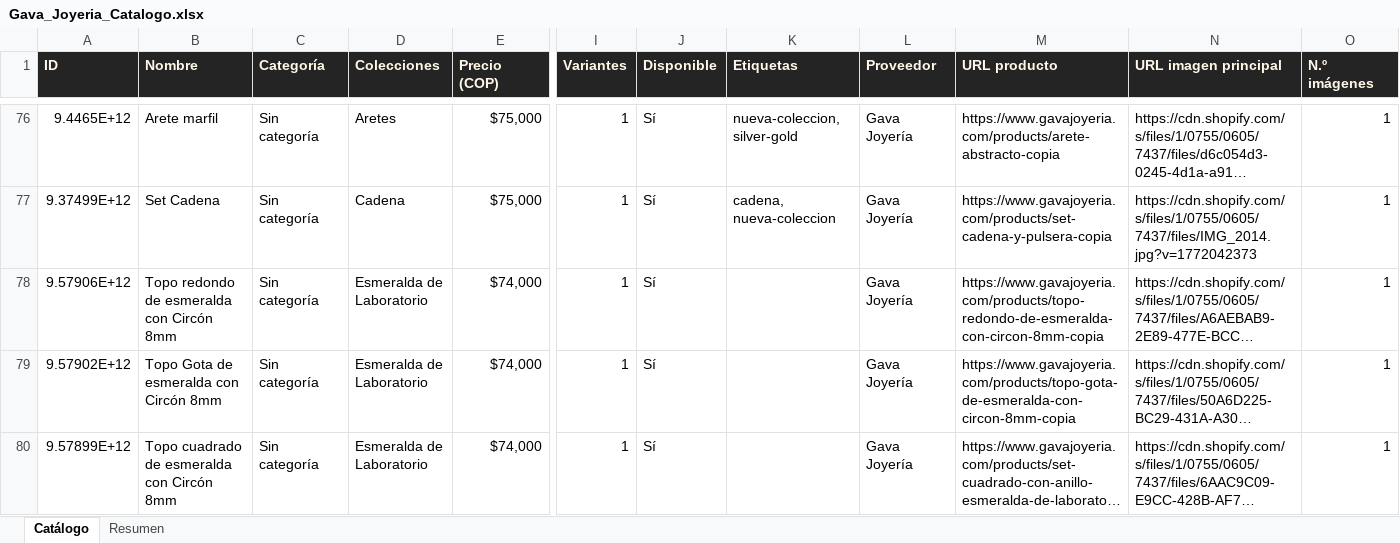
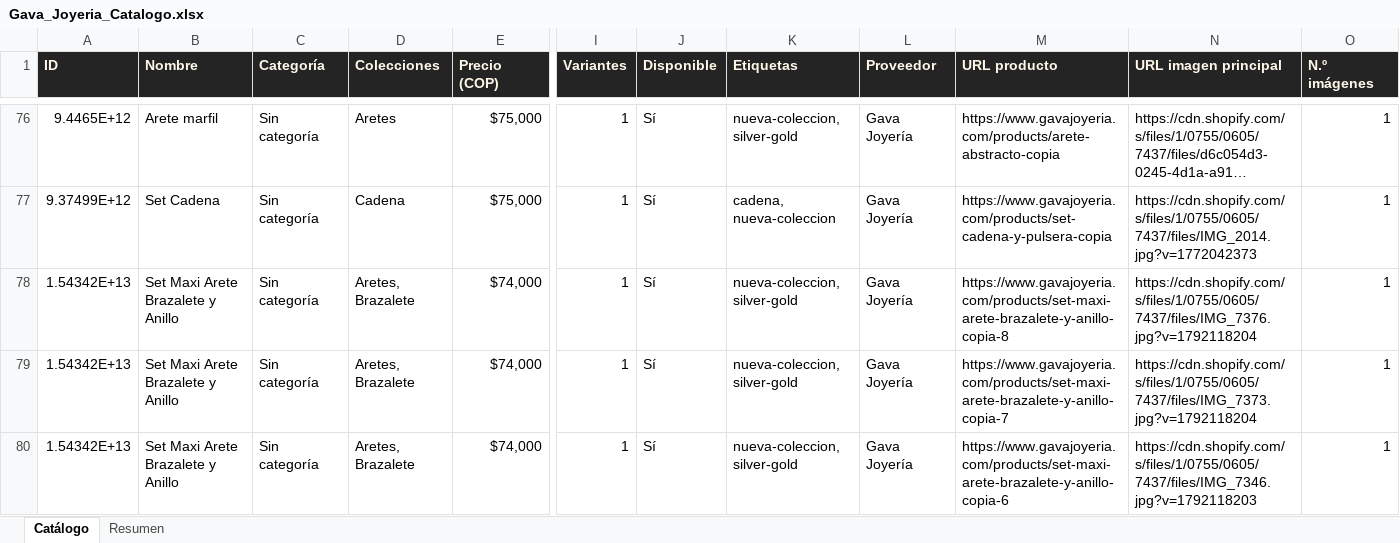
Before and after one commit to ikib2c/iki, an Excel workbook: Gava_Joyeria_Catalogo.xlsx, sheet Catálogo, drawn as a sheet; only a part is shown, gaps mark what is left out; the shorter side is filled out with more unchanged rows; long unchanged cells end in …; values as stored, in another font and other column widths than the file's, no borders; rows hold the shown columns only; the diff covers the shown part only; the diff names each change by its address in the sheet, - before the commit and + after, or states it on an @@ line.

Commit message:
sync: actualiza catalogo de la tienda y Excel de proveedores [skip ci]

```diff
--- a/Gava_Joyeria_Catalogo.xlsx (sheet Catálogo)
+++ b/Gava_Joyeria_Catalogo.xlsx (sheet Catálogo)
+row 78: 1.54342E+13 | Set Maxi Arete Brazalete y Anillo | Sin categoría | Aretes, Brazalete | $74,000 | 1 | Sí | nueva-coleccion, silver-gold | Gava Joyería | https://www.gavajoyeria.com/products/set-maxi-arete-brazalete-y-anillo-copia-8 | https://cdn.shopify.com/s/files/1/0755/0605/7437/files/IMG_7376.jpg?v=1792118204 | 1
+row 79: 1.54342E+13 | Set Maxi Arete Brazalete y Anillo | Sin categoría | Aretes, Brazalete | $74,000 | 1 | Sí | nueva-coleccion, silver-gold | Gava Joyería | https://www.gavajoyeria.com/products/set-maxi-arete-brazalete-y-anillo-copia-7 | https://cdn.shopify.com/s/files/1/0755/0605/7437/files/IMG_7373.jpg?v=1792118204 | 1
+row 80: 1.54342E+13 | Set Maxi Arete Brazalete y Anillo | Sin categoría | Aretes, Brazalete | $74,000 | 1 | Sí | nueva-coleccion, silver-gold | Gava Joyería | https://www.gavajoyeria.com/products/set-maxi-arete-brazalete-y-anillo-copia-6 | https://cdn.shopify.com/s/files/1/0755/0605/7437/files/IMG_7346.jpg?v=1792118203 | 1
```
Also changed, not shown: 18 added rows elsewhere in this sheet, sheet Resumen, Jugueteria_Taiwan_Catalogo.xlsx, OpenMind_Catalogo.xlsx, 3 other files.
